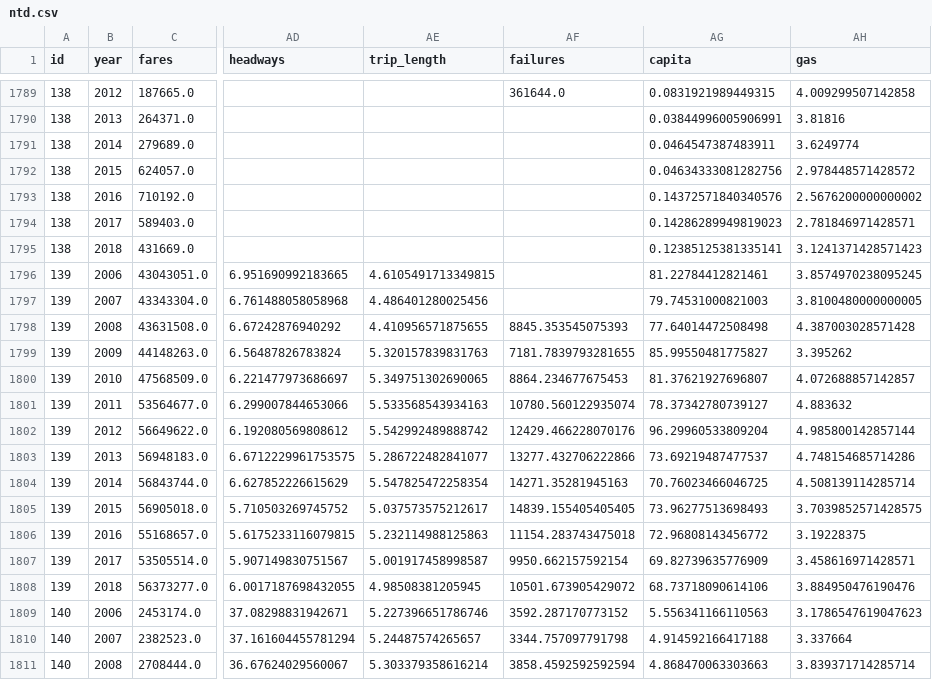
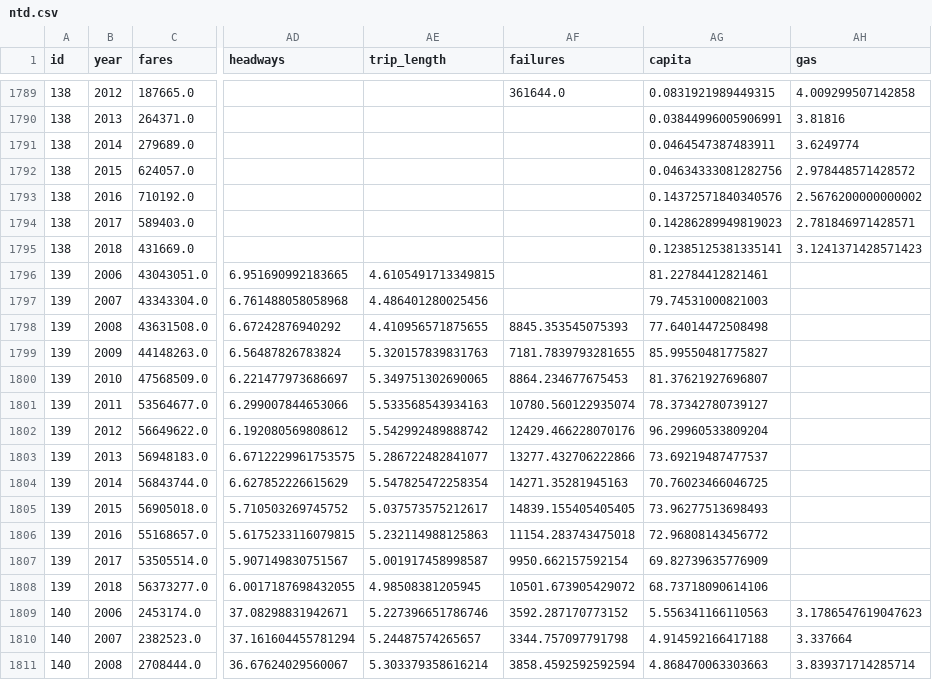
Before and after one commit to axismaps/ridership, a CSV file: data/output/ntd.csv, drawn as a sheet; only a part is shown, gaps mark what is left out; the diff names each change by its address in the sheet, - before the commit and + after, or states it on an @@ line.

```diff
--- a/data/output/ntd.csv
+++ b/data/output/ntd.csv
-AH1796 (gas): 3.8574970238095245
+AH1796 (gas): (empty)
-AH1797 (gas): 3.8100480000000005
+AH1797 (gas): (empty)
-AH1798 (gas): 4.387003028571428
+AH1798 (gas): (empty)
-AH1799 (gas): 3.395262
+AH1799 (gas): (empty)
-AH1800 (gas): 4.072688857142857
+AH1800 (gas): (empty)
-AH1801 (gas): 4.883632
+AH1801 (gas): (empty)
-AH1802 (gas): 4.985800142857144
+AH1802 (gas): (empty)
-AH1803 (gas): 4.748154685714286
+AH1803 (gas): (empty)
-AH1804 (gas): 4.508139114285714
+AH1804 (gas): (empty)
-AH1805 (gas): 3.7039852571428575
+AH1805 (gas): (empty)
-AH1806 (gas): 3.19228375
+AH1806 (gas): (empty)
-AH1807 (gas): 3.458616971428571
+AH1807 (gas): (empty)
-AH1808 (gas): 3.884950476190476
+AH1808 (gas): (empty)
```
Also changed, not shown: data/output/ntd_msa.csv, data/output/ntd_national.csv, 18 other files.
